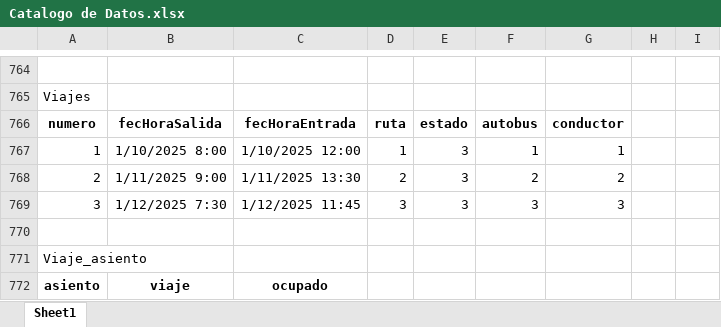
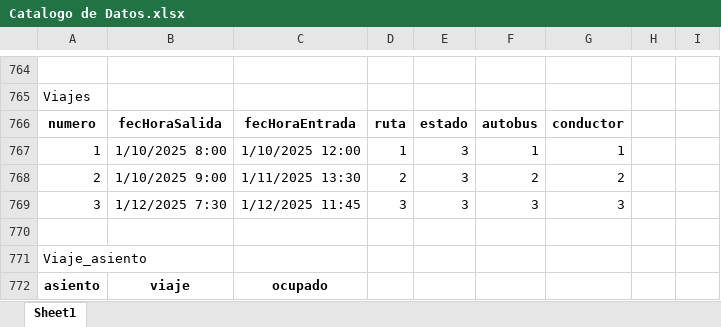
Before and after one commit to misaelcuentuauwu-source/RBE, an Excel workbook: documentacion/Catalogo de Datos.xlsx, sheet Sheet1, drawn as a sheet; only a part is shown, gaps mark what is left out; values as stored, in another font and other column widths than the file's, no borders; the diff names each change by its address in the sheet, - before the commit and + after, or states it on an @@ line.

```diff
--- a/documentacion/Catalogo de Datos.xlsx (sheet Sheet1)
+++ b/documentacion/Catalogo de Datos.xlsx (sheet Sheet1)
-B768: 1/11/2025 9:00
+B768: 1/10/2025 9:00
```
Also changed, not shown: 1 other file.
